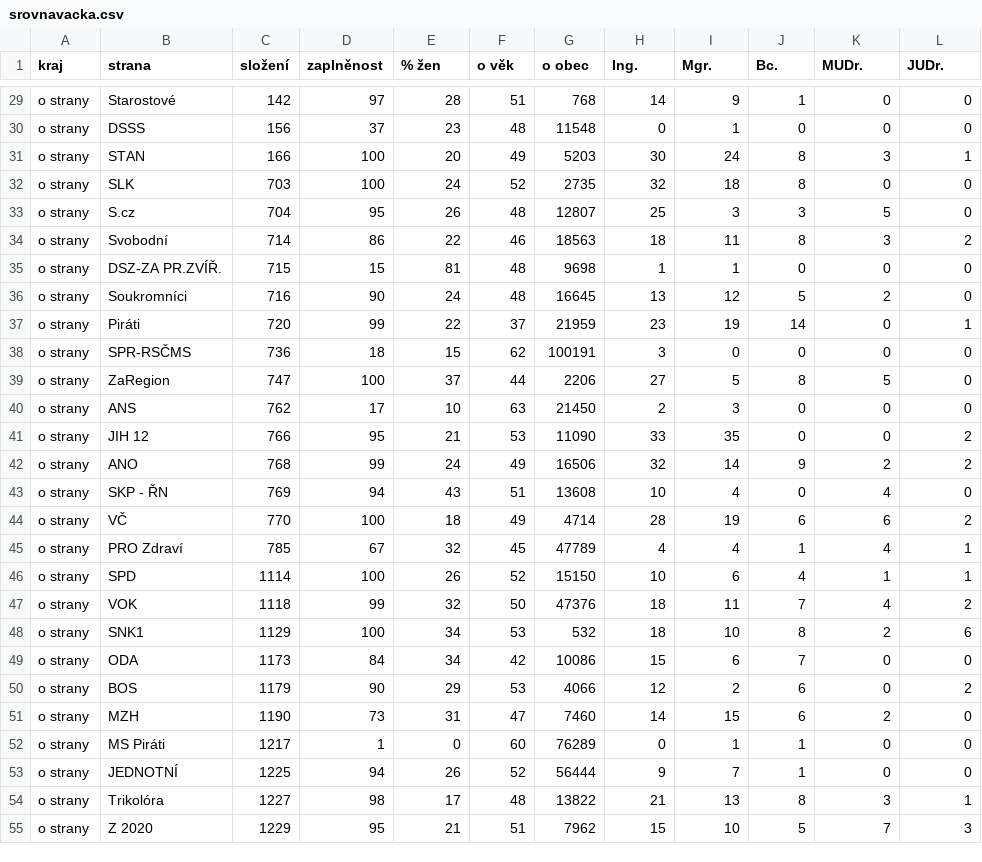
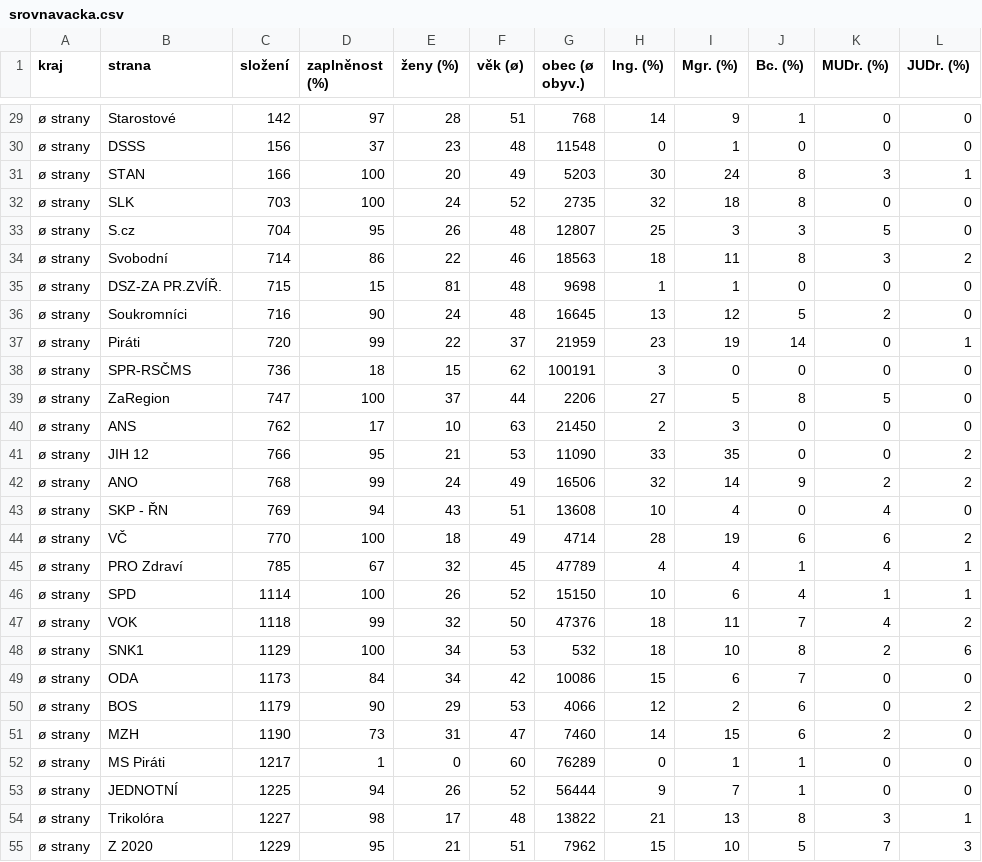
Before and after one commit to DataRozhlas/kandidatky-kraje-2020-srovnavacka, a CSV file: data/srovnavacka.csv, drawn as a sheet; only a part is shown, gaps mark what is left out; the diff covers the shown part only.

```diff
--- a/data/srovnavacka.csv
+++ b/data/srovnavacka.csv
@@ -1 +1 @@
-"kraj","strana","složení","zaplněnost","% žen","o věk","o obec","Ing.","Mgr.","Bc.","MUDr.","JUDr."
+"kraj","strana","složení","zaplněnost (%)","ženy (%)","věk (ø)","obec (ø obyv.)","Ing. (%)","Mgr. (%)","Bc. (%)","MUDr. (%)","JUDr. (%)"
@@ -29,27 +29,27 @@
-"o strany","Starostové","142","97","28","51","768","14","9","1","0","0"
-"o strany","DSSS","156","37","23","48","11548","0","1","0","0","0"
-"o strany","STAN","166","100","20","49","5203","30","24","8","3","1"
-"o strany","SLK","703","100","24","52","2735","32","18","8","0","0"
-"o strany","S.cz","704","95","26","48","12807","25","3","3","5","0"
-"o strany","Svobodní","714","86","22","46","18563","18","11","8","3","2"
-"o strany","DSZ-ZA PR.ZVÍŘ.","715","15","81","48","9698","1","1","0","0","0"
-"o strany","Soukromníci","716","90","24","48","16645","13","12","5","2","0"
-"o strany","Piráti","720","99","22","37","21959","23","19","14","0","1"
-"o strany","SPR-RSČMS","736","18","15","62","100191","3","0","0","0","0"
-"o strany","ZaRegion","747","100","37","44","2206","27","5","8","5","0"
-"o strany","ANS","762","17","10","63","21450","2","3","0","0","0"
-"o strany","JIH 12","766","95","21","53","11090","33","35","0","0","2"
-"o strany","ANO","768","99","24","49","16506","32","14","9","2","2"
-"o strany","SKP - ŘN","769","94","43","51","13608","10","4","0","4","0"
-"o strany","VČ","770","100","18","49","4714","28","19","6","6","2"
-"o strany","PRO Zdraví","785","67","32","45","47789","4","4","1","4","1"
-"o strany","SPD","1114","100","26","52","15150","10","6","4","1","1"
-"o strany","VOK","1118","99","32","50","47376","18","11","7","4","2"
-"o strany","SNK1","1129","100","34","53","532","18","10","8","2","6"
-"o strany","ODA","1173","84","34","42","10086","15","6","7","0","0"
-"o strany","BOS","1179","90","29","53","4066","12","2","6","0","2"
-"o strany","MZH","1190","73","31","47","7460","14","15","6","2","0"
-"o strany","MS Piráti","1217","1","0","60","76289","0","1","1","0","0"
-"o strany","JEDNOTNÍ","1225","94","26","52","56444","9","7","1","0","0"
-"o strany","Trikolóra","1227","98","17","48","13822","21","13","8","3","1"
-"o strany","Z 2020","1229","95","21","51","7962","15","10","5","7","3"
+"ø strany","Starostové","142","97","28","51","768","14","9","1","0","0"
+"ø strany","DSSS","156","37","23","48","11548","0","1","0","0","0"
+"ø strany","STAN","166","100","20","49","5203","30","24","8","3","1"
+"ø strany","SLK","703","100","24","52","2735","32","18","8","0","0"
+"ø strany","S.cz","704","95","26","48","12807","25","3","3","5","0"
+"ø strany","Svobodní","714","86","22","46","18563","18","11","8","3","2"
+"ø strany","DSZ-ZA PR.ZVÍŘ.","715","15","81","48","9698","1","1","0","0","0"
+"ø strany","Soukromníci","716","90","24","48","16645","13","12","5","2","0"
+"ø strany","Piráti","720","99","22","37","21959","23","19","14","0","1"
+"ø strany","SPR-RSČMS","736","18","15","62","100191","3","0","0","0","0"
+"ø strany","ZaRegion","747","100","37","44","2206","27","5","8","5","0"
+"ø strany","ANS","762","17","10","63","21450","2","3","0","0","0"
+"ø strany","JIH 12","766","95","21","53","11090","33","35","0","0","2"
+"ø strany","ANO","768","99","24","49","16506","32","14","9","2","2"
+"ø strany","SKP - ŘN","769","94","43","51","13608","10","4","0","4","0"
+"ø strany","VČ","770","100","18","49","4714","28","19","6","6","2"
+"ø strany","PRO Zdraví","785","67","32","45","47789","4","4","1","4","1"
+"ø strany","SPD","1114","100","26","52","15150","10","6","4","1","1"
+"ø strany","VOK","1118","99","32","50","47376","18","11","7","4","2"
+"ø strany","SNK1","1129","100","34","53","532","18","10","8","2","6"
+"ø strany","ODA","1173","84","34","42","10086","15","6","7","0","0"
+"ø strany","BOS","1179","90","29","53","4066","12","2","6","0","2"
+"ø strany","MZH","1190","73","31","47","7460","14","15","6","2","0"
+"ø strany","MS Piráti","1217","1","0","60","76289","0","1","1","0","0"
+"ø strany","JEDNOTNÍ","1225","94","26","52","56444","9","7","1","0","0"
+"ø strany","Trikolóra","1227","98","17","48","13822","21","13","8","3","1"
+"ø strany","Z 2020","1229","95","21","51","7962","15","10","5","7","3"
```
Also changed, not shown: 31 edited cells elsewhere in this file, 4 other files.
